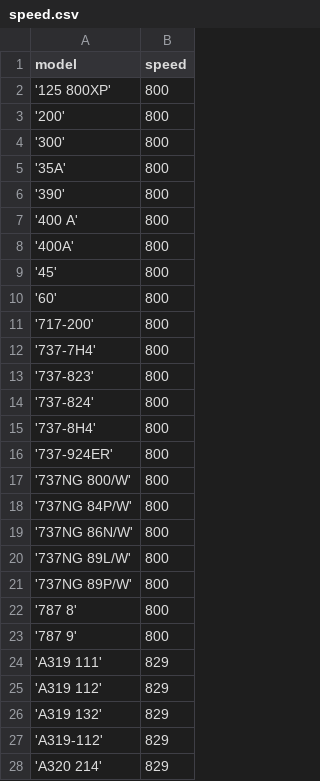
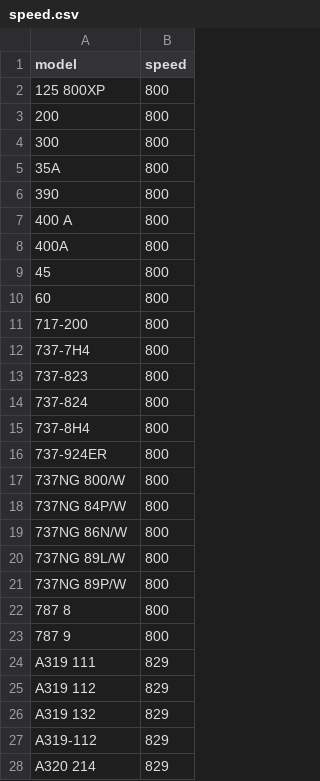
Before and after one commit to wintsa/aviawind, a CSV file: data/speed.csv, drawn as a sheet; only a part is shown; the diff covers the shown part only.

```diff
--- a/data/speed.csv
+++ b/data/speed.csv
@@ -2,27 +2,27 @@ model, speed
-'125 800XP', 800
-'200', 800
-'300', 800
-'35A', 800
-'390', 800
-'400 A', 800
-'400A', 800
-'45', 800
-'60', 800
-'717-200', 800
-'737-7H4', 800
-'737-823', 800
-'737-824', 800
-'737-8H4', 800
-'737-924ER', 800
-'737NG 800/W', 800
-'737NG 84P/W', 800
-'737NG 86N/W', 800
-'737NG 89L/W', 800
-'737NG 89P/W', 800
-'787 8', 800
-'787 9', 800
-'A319 111', 829
-'A319 112', 829
-'A319 132', 829
-'A319-112', 829
-'A320 214', 829
+125 800XP,800
+200,800
+300,800
+35A,800
+390,800
+400 A,800
+400A,800
+45,800
+60,800
+717-200,800
+737-7H4,800
+737-823,800
+737-824,800
+737-8H4,800
+737-924ER,800
+737NG 800/W,800
+737NG 84P/W,800
+737NG 86N/W,800
+737NG 89L/W,800
+737NG 89P/W,800
+787 8,800
+787 9,800
+A319 111,829
+A319 112,829
+A319 132,829
+A319-112,829
+A320 214,829
```
Also changed, not shown: 42 edited cells elsewhere in this file, 1 other file.
